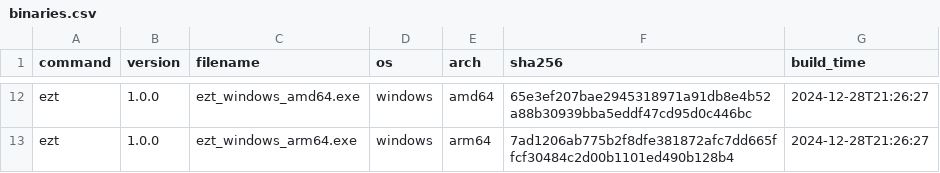
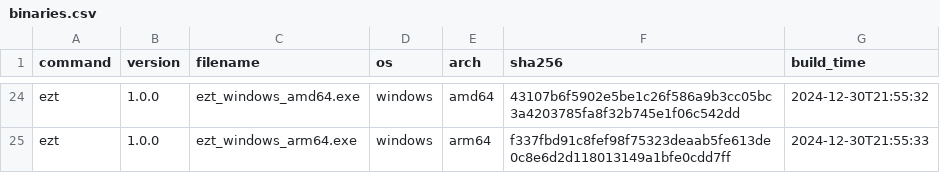
Before and after one commit to elvinzeng/ez-toolkit-bin, a CSV file: meta/binaries.csv, drawn as a sheet; only a part is shown, gaps mark what is left out; addresses are those after the commit; the diff covers the shown part only; the diff names each change by its address in the sheet, - before the commit and + after, or states it on an @@ line.

```diff
--- a/meta/binaries.csv
+++ b/meta/binaries.csv
-F24 (sha256): 65e3ef207bae2945318971a91db8e4b52a88b30939bba5eddf47cd95d0c446bc
+F24 (sha256): 43107b6f5902e5be1c26f586a9b3cc05bc3a4203785fa8f32b745e1f06c542dd
-G24 (build_time): 2024-12-28T21:26:27
+G24 (build_time): 2024-12-30T21:55:32
-F25 (sha256): 7ad1206ab775b2f8dfe381872afc7dd665ffcf30484c2d00b1101ed490b128b4
+F25 (sha256): f337fbd91c8fef98f75323deaab5fe613de0c8e6d2d118013149a1bfe0cdd7ff
-G25 (build_time): 2024-12-28T21:26:27
+G25 (build_time): 2024-12-30T21:55:33
```
Also changed, not shown: 12 added rows and 20 edited cells elsewhere in this file, meta/packages.csv, 1 other file.
